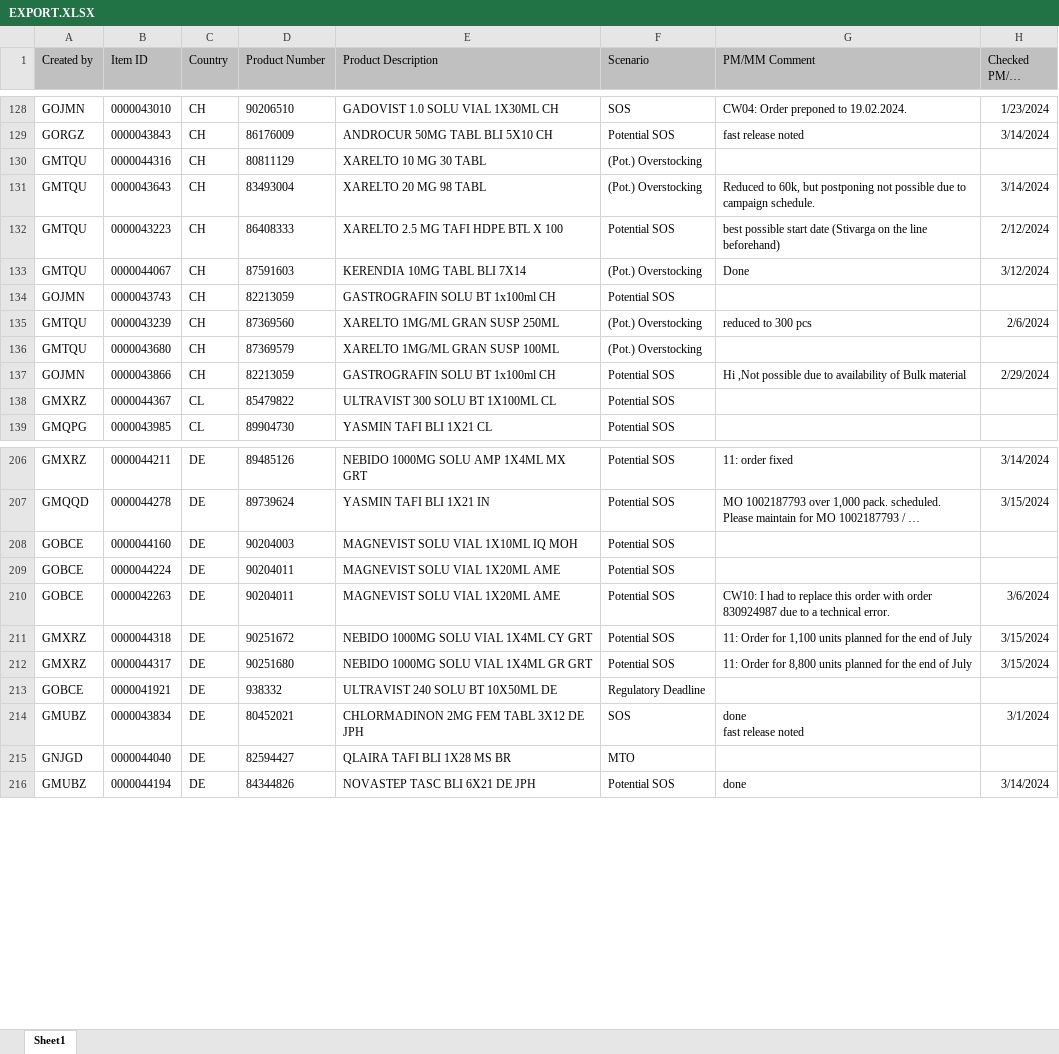
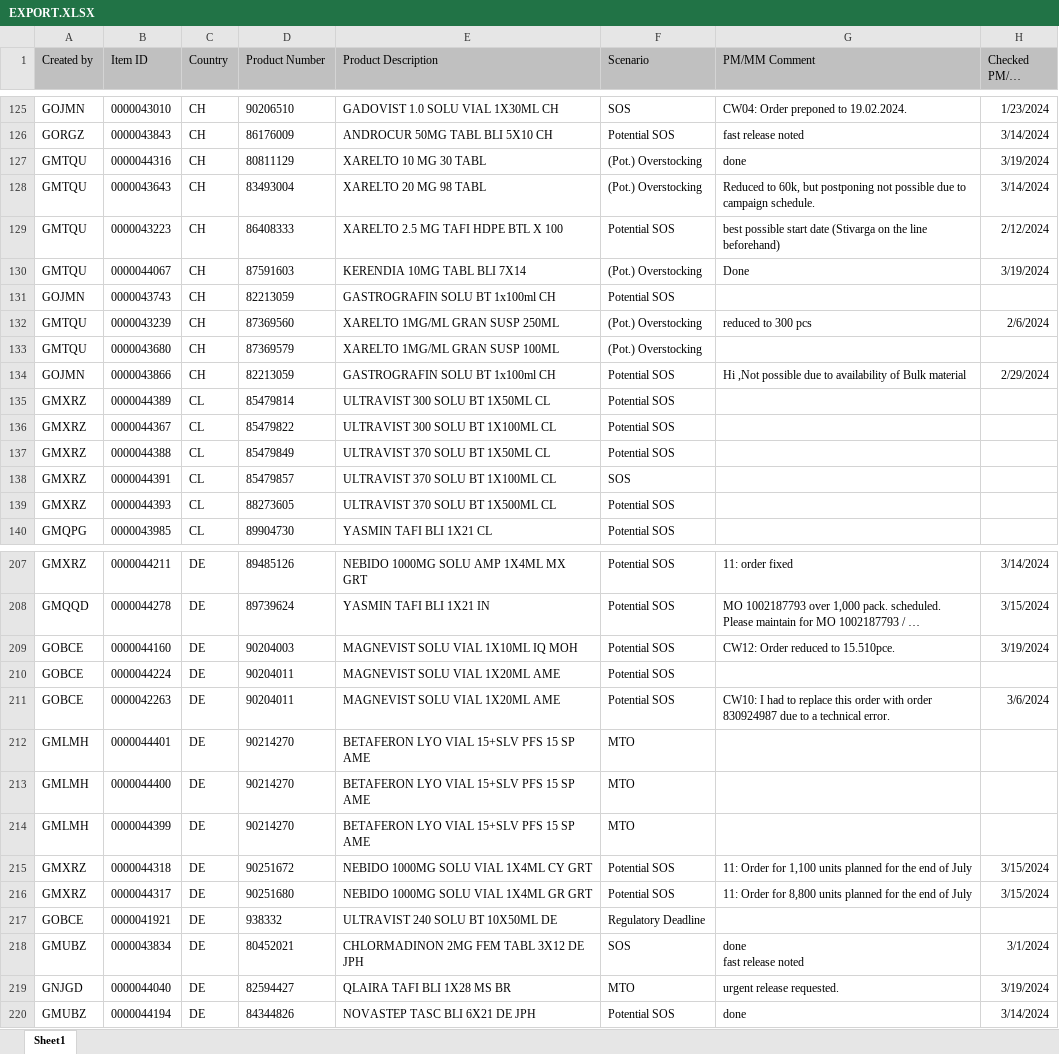
Before and after one commit to janphoenix/rct2, an Excel workbook: EXPORT.XLSX, sheet Sheet1, drawn as a sheet; only a part is shown, gaps mark what is left out; long unchanged cells end in …; values as stored, in another font and other column widths than the file's, no borders; addresses are those after the commit; the diff covers the shown part only; the diff names each change by its address in the sheet, - before the commit and + after, or states it on an @@ line.

Commit message:
rct upload today - john r.

```diff
--- a/EXPORT.XLSX (sheet Sheet1)
+++ b/EXPORT.XLSX (sheet Sheet1)
-G127 (PM/MM Comment): (empty)
+G127 (PM/MM Comment): done
-H127 (Checked PM/MM Date): (empty)
+H127 (Checked PM/MM Date): 3/19/2024
-H130 (Checked PM/MM Date): 3/12/2024
+H130 (Checked PM/MM Date): 3/19/2024
+row 135: GMXRZ | 0000044389 | CL | 85479814 | ULTRAVIST 300 SOLU BT 1X50ML CL | Potential SOS
+row 137: GMXRZ | 0000044388 | CL | 85479849 | ULTRAVIST 370 SOLU BT 1X50ML CL | Potential SOS
+row 138: GMXRZ | 0000044391 | CL | 85479857 | ULTRAVIST 370 SOLU BT 1X100ML CL | SOS
+row 139: GMXRZ | 0000044393 | CL | 88273605 | ULTRAVIST 370 SOLU BT 1X500ML CL | Potential SOS
-G209 (PM/MM Comment): (empty)
+G209 (PM/MM Comment): CW12: Order reduced to 15.510pce.
-H209 (Checked PM/MM Date): (empty)
+H209 (Checked PM/MM Date): 3/19/2024
+row 212: GMLMH | 0000044401 | DE | 90214270 | BETAFERON LYO VIAL 15+SLV PFS 15 SP AME | MTO
+row 213: GMLMH | 0000044400 | DE | 90214270 | BETAFERON LYO VIAL 15+SLV PFS 15 SP AME | MTO
+row 214: GMLMH | 0000044399 | DE | 90214270 | BETAFERON LYO VIAL 15+SLV PFS 15 SP AME | MTO
-G219 (PM/MM Comment): (empty)
+G219 (PM/MM Comment): urgent release requested.
-H219 (Checked PM/MM Date): (empty)
+H219 (Checked PM/MM Date): 3/19/2024
```
Also changed, not shown: 7 added rows, 8 removed rows and 153 edited cells elsewhere in this sheet.
